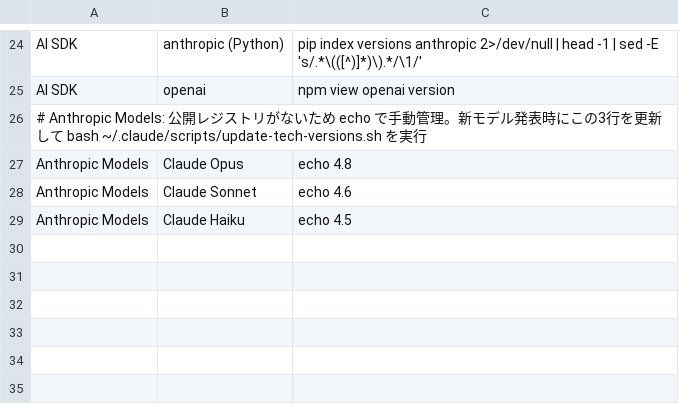
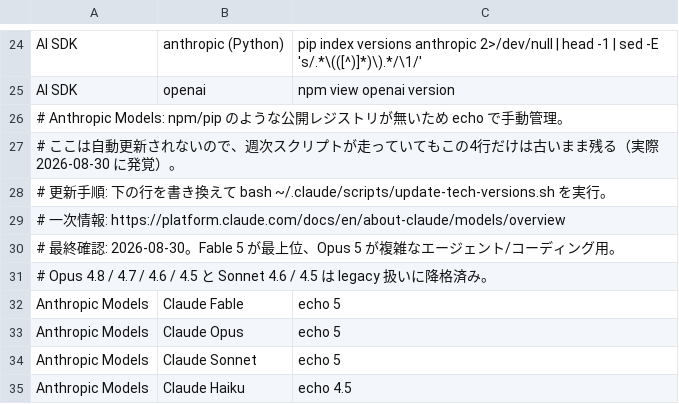
Before and after one commit to OndaMasashi/.claude, a TSV file: tech-versions-sources.tsv, drawn as a sheet; only a part is shown, gaps mark what is left out.

```diff
--- a/tech-versions-sources.tsv
+++ b/tech-versions-sources.tsv
@@ -25,5 +25,11 @@ AI SDK	anthropic (Python)	pip index versions anthropic 2>/dev/null | head -1 | s
 AI SDK	openai	npm view openai version
-# Anthropic Models: 公開レジストリがないため echo で手動管理。新モデル発表時にこの3行を更新して bash ~/.claude/scripts/update-tech-versions.sh を実行
-Anthropic Models	Claude Opus	echo 4.8
-Anthropic Models	Claude Sonnet	echo 4.6
+# Anthropic Models: npm/pip のような公開レジストリが無いため echo で手動管理。
+# ここは自動更新されないので、週次スクリプトが走っていてもこの4行だけは古いまま残る（実際 2026-08-30 に発覚）。
+# 更新手順: 下の行を書き換えて bash ~/.claude/scripts/update-tech-versions.sh を実行。
+# 一次情報: https://platform.claude.com/docs/en/about-claude/models/overview
+# 最終確認: 2026-08-30。Fable 5 が最上位、Opus 5 が複雑なエージェント/コーディング用。
+# Opus 4.8 / 4.7 / 4.6 / 4.5 と Sonnet 4.6 / 4.5 は legacy 扱いに降格済み。
+Anthropic Models	Claude Fable	echo 5
+Anthropic Models	Claude Opus	echo 5
+Anthropic Models	Claude Sonnet	echo 5
 Anthropic Models	Claude Haiku	echo 4.5
```
Also changed, not shown: 16 other files.
